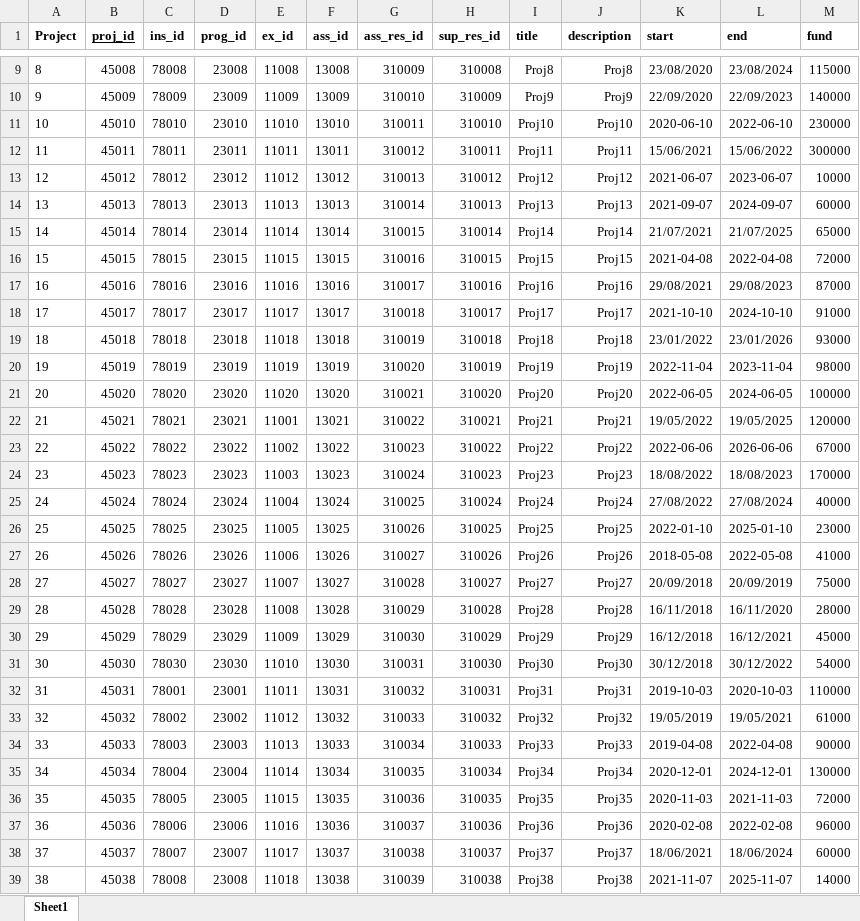
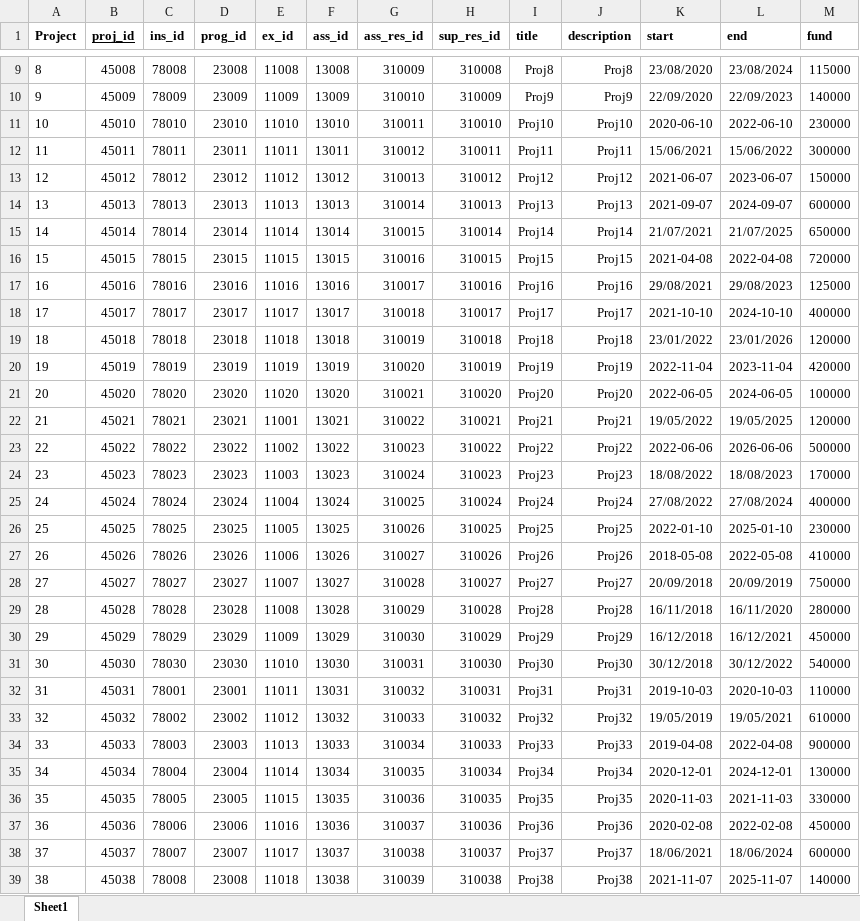
Before and after one commit to petrosrapto/DataBase, an Excel workbook: DummyData/Projects.xlsx, sheet Sheet1, drawn as a sheet; only a part is shown, gaps mark what is left out; values as stored, in another font and other column widths than the file's, no borders; the diff covers the shown part only; the diff names each change by its address in the sheet, - before the commit and + after, or states it on an @@ line.

Commit message:
Correct funds
100k < fund < 1m

```diff
--- a/DummyData/Projects.xlsx (sheet Sheet1)
+++ b/DummyData/Projects.xlsx (sheet Sheet1)
-M13 (fund): 10000
+M13 (fund): 150000
-M14 (fund): 60000
+M14 (fund): 600000
-M15 (fund): 65000
+M15 (fund): 650000
-M16 (fund): 72000
+M16 (fund): 720000
-M17 (fund): 87000
+M17 (fund): 125000
-M18 (fund): 91000
+M18 (fund): 400000
-M19 (fund): 93000
+M19 (fund): 120000
-M20 (fund): 98000
+M20 (fund): 420000
-M23 (fund): 67000
+M23 (fund): 500000
-M25 (fund): 40000
+M25 (fund): 400000
-M26 (fund): 23000
+M26 (fund): 230000
-M27 (fund): 41000
+M27 (fund): 410000
-M28 (fund): 75000
+M28 (fund): 750000
-M29 (fund): 28000
+M29 (fund): 280000
-M30 (fund): 45000
+M30 (fund): 450000
-M31 (fund): 54000
+M31 (fund): 540000
-M33 (fund): 61000
+M33 (fund): 610000
-M34 (fund): 90000
+M34 (fund): 900000
-M36 (fund): 72000
+M36 (fund): 330000
-M37 (fund): 96000
+M37 (fund): 450000
-M38 (fund): 60000
+M38 (fund): 600000
-M39 (fund): 14000
+M39 (fund): 140000
```
Also changed, not shown: 13 edited cells elsewhere in this sheet, 2 other files.
